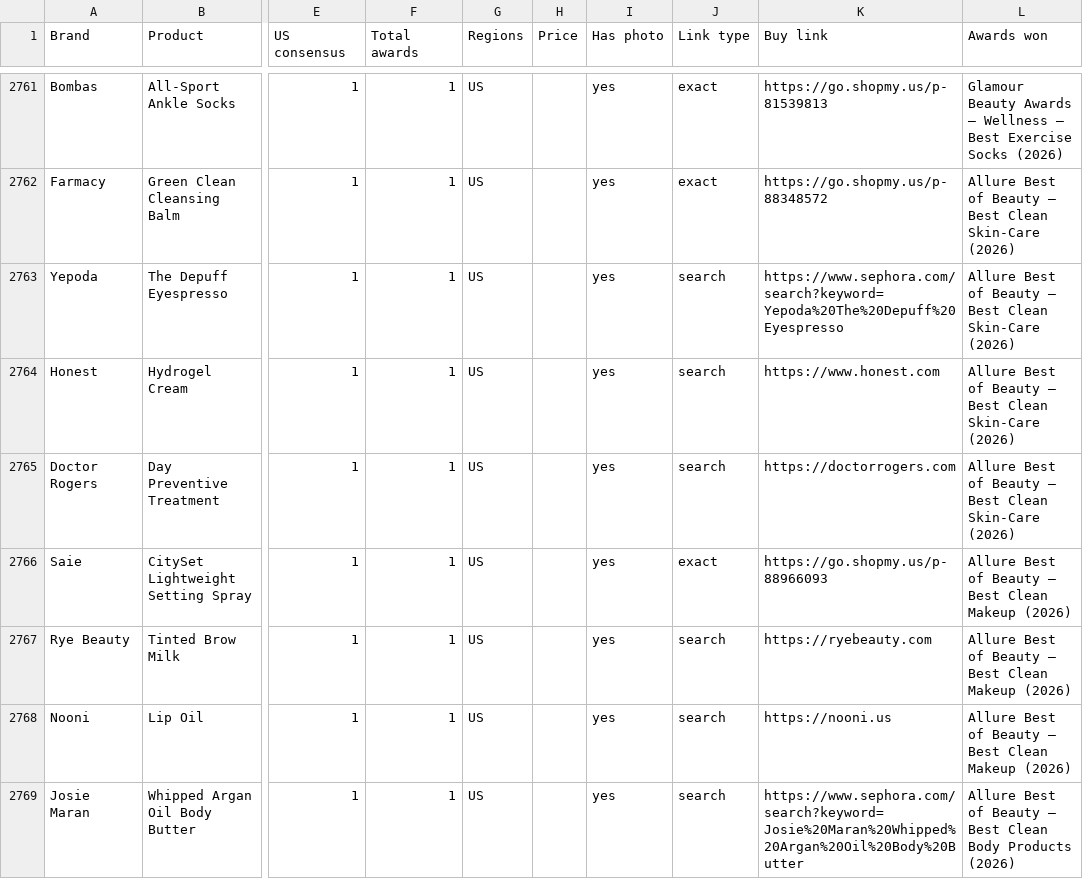
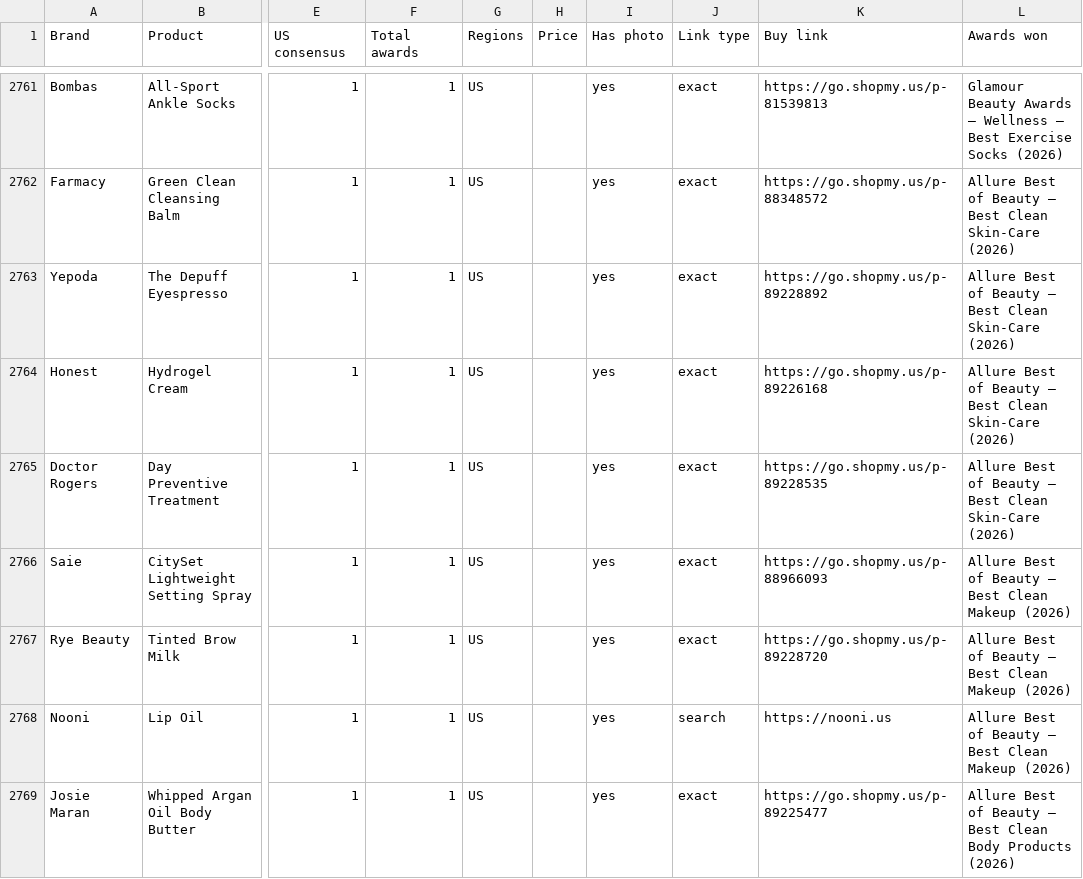
Before and after one commit to vettbty/vettbeauty-scaffold, a CSV file: products.csv, drawn as a sheet; only a part is shown, gaps mark what is left out; the diff covers the shown part only; the diff names each change by its address in the sheet, - before the commit and + after, or states it on an @@ line.

```diff
--- a/products.csv
+++ b/products.csv
-J2763:J2765 (Link type): search
+J2763:J2765 (Link type): exact
-K2763 (Buy link): https://www.sephora.com/search?keyword=Yepoda%20The%20Depuff%20Eyespresso
+K2763 (Buy link): https://go.shopmy.us/p-89228892
-K2764 (Buy link): https://www.honest.com
+K2764 (Buy link): https://go.shopmy.us/p-89226168
-K2765 (Buy link): https://doctorrogers.com
+K2765 (Buy link): https://go.shopmy.us/p-89228535
-J2767 (Link type): search
+J2767 (Link type): exact
-K2767 (Buy link): https://ryebeauty.com
+K2767 (Buy link): https://go.shopmy.us/p-89228720
-J2769 (Link type): search
+J2769 (Link type): exact
-K2769 (Buy link): https://www.sephora.com/search?keyword=Josie%20Maran%20Whipped%20Argan%20Oil%20Body%20Butter
+K2769 (Buy link): https://go.shopmy.us/p-89225477
```
Also changed, not shown: 70 edited cells elsewhere in this file, 1 other file.
